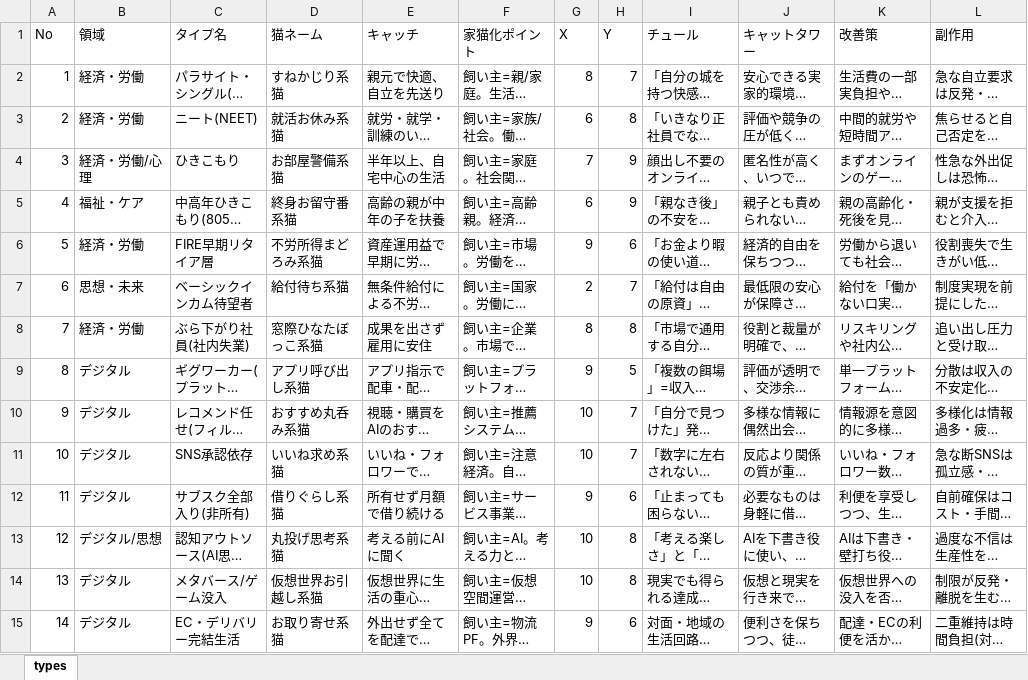
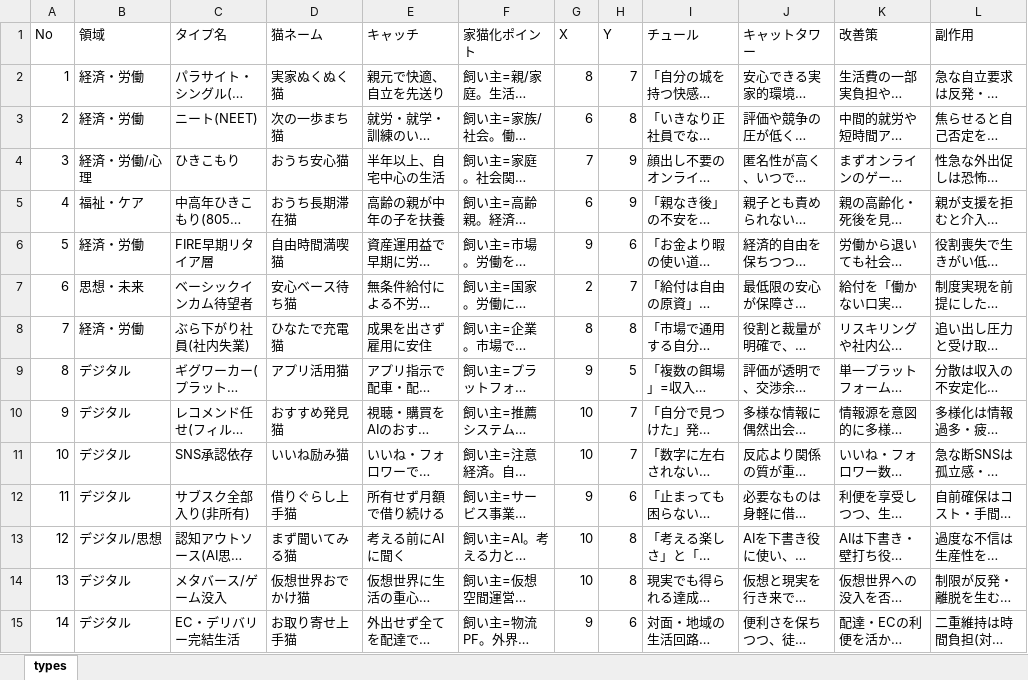
Before and after one commit to tokmatsuno/CTDI2026Finalreport, an Excel workbook: 家猫_データソース.xlsx, sheet types, drawn as a sheet; only a part is shown; long unchanged cells end in …; values as stored, in another font and other column widths than the file's, no borders; the diff covers the shown part only; the diff names each change by its address in the sheet, - before the commit and + after, or states it on an @@ line.

Commit message:
エクセル変更

```diff
--- a/家猫_データソース.xlsx (sheet types)
+++ b/家猫_データソース.xlsx (sheet types)
-D2 (猫ネーム): すねかじり系猫
+D2 (猫ネーム): 実家ぬくぬく猫
-D3 (猫ネーム): 就活お休み系猫
+D3 (猫ネーム): 次の一歩まち猫
-D4 (猫ネーム): お部屋警備系猫
+D4 (猫ネーム): おうち安心猫
-D5 (猫ネーム): 終身お留守番系猫
+D5 (猫ネーム): おうち長期滞在猫
-D6 (猫ネーム): 不労所得まどろみ系猫
+D6 (猫ネーム): 自由時間満喫猫
-D7 (猫ネーム): 給付待ち系猫
+D7 (猫ネーム): 安心ベース待ち猫
-D8 (猫ネーム): 窓際ひなたぼっこ系猫
+D8 (猫ネーム): ひなたで充電猫
-D9 (猫ネーム): アプリ呼び出し系猫
+D9 (猫ネーム): アプリ活用猫
-D10 (猫ネーム): おすすめ丸呑み系猫
+D10 (猫ネーム): おすすめ発見猫
-D11 (猫ネーム): いいね求め系猫
+D11 (猫ネーム): いいね励み猫
-D12 (猫ネーム): 借りぐらし系猫
+D12 (猫ネーム): 借りぐらし上手猫
-D13 (猫ネーム): 丸投げ思考系猫
+D13 (猫ネーム): まず聞いてみる猫
-D14 (猫ネーム): 仮想世界お引越し系猫
+D14 (猫ネーム): 仮想世界おでかけ猫
-D15 (猫ネーム): お取り寄せ系猫
+D15 (猫ネーム): お取り寄せ上手猫
```
Also changed, not shown: 32 edited cells elsewhere in this sheet.
